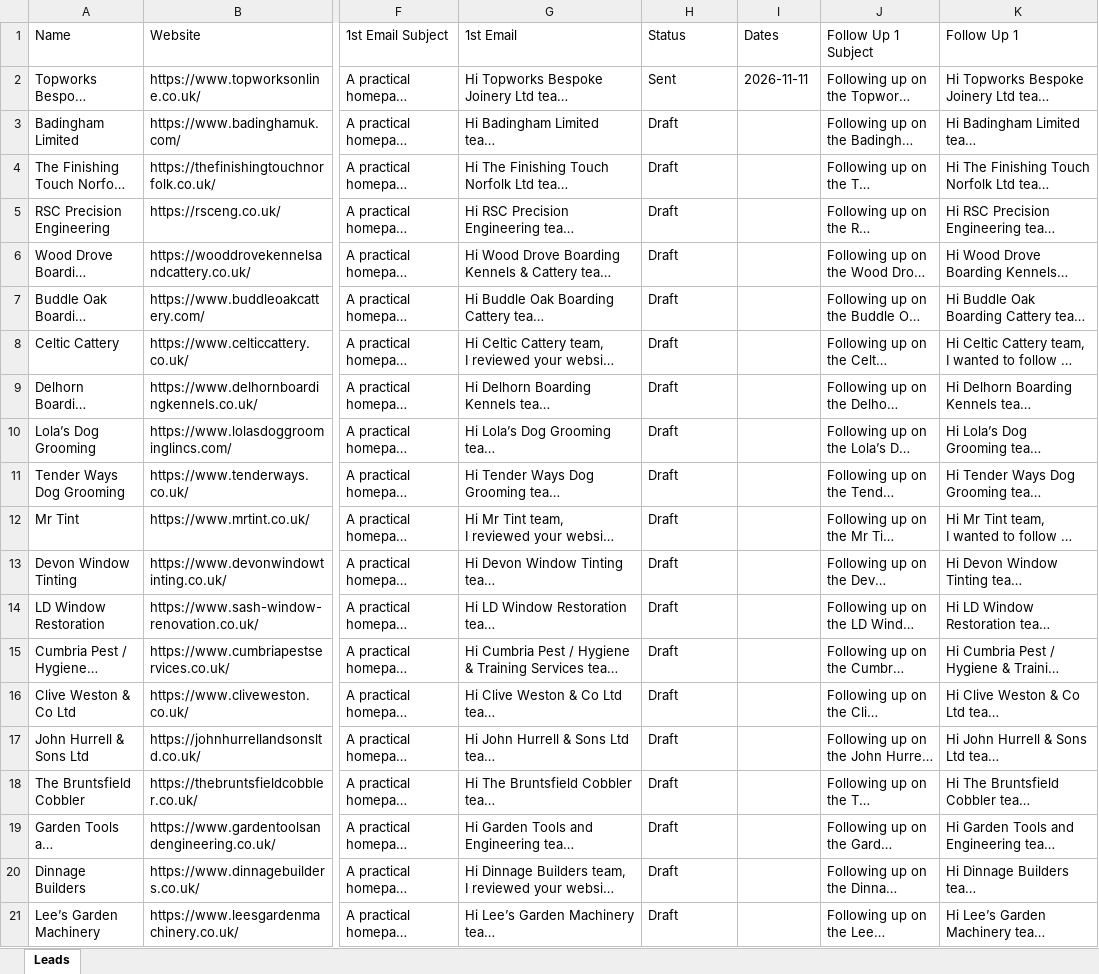
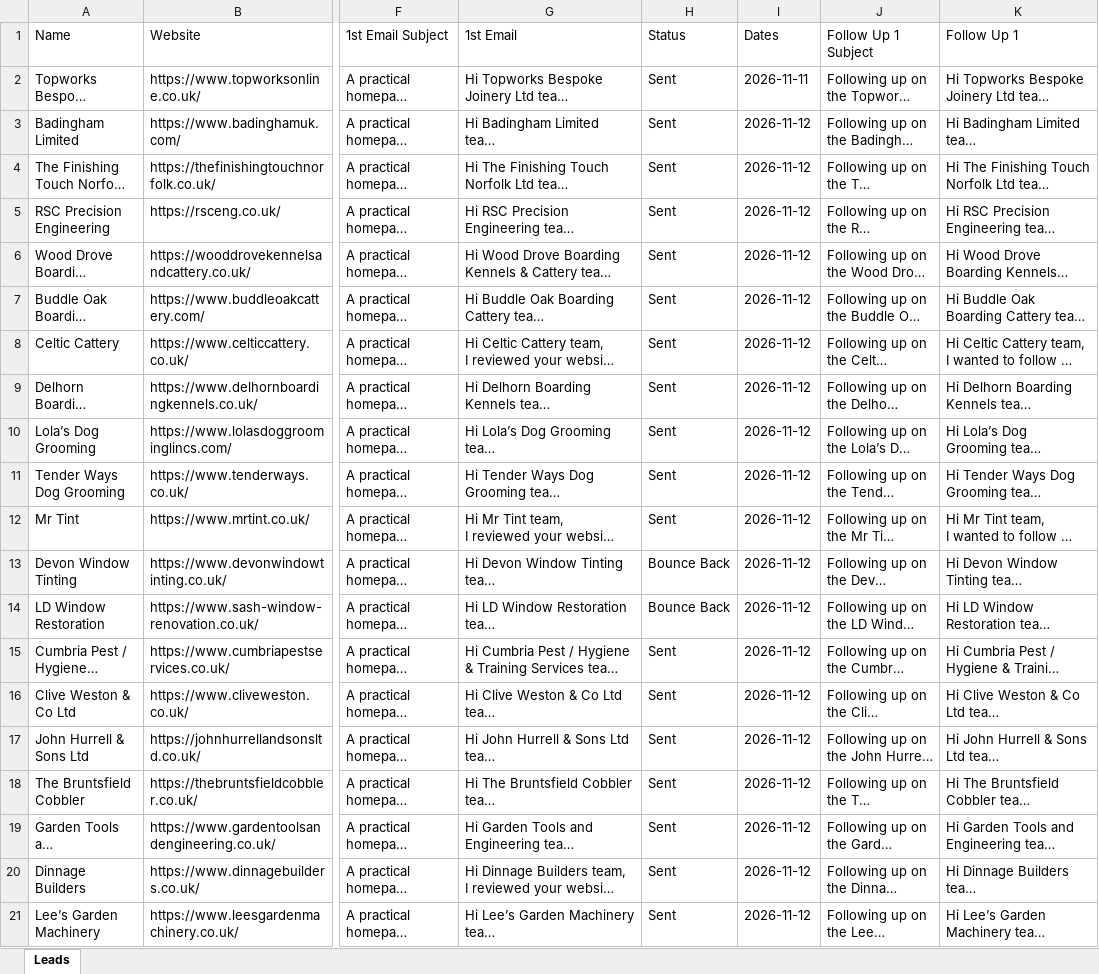
Before and after one commit to ksnirob/lead-tracker, an Excel workbook: excel/UK/UK_Batch_33_20_Leads_Tracker.xlsx, sheet Leads, drawn as a sheet; only a part is shown, gaps mark what is left out; long unchanged cells end in …; values as stored, in another font and other column widths than the file's, no borders; the diff names each change by its address in the sheet, - before the commit and + after, or states it on an @@ line.

```diff
--- a/excel/UK/UK_Batch_33_20_Leads_Tracker.xlsx (sheet Leads)
+++ b/excel/UK/UK_Batch_33_20_Leads_Tracker.xlsx (sheet Leads)
-H3:H12: Draft
+H3:H12: Sent
-I3:I21: (empty)
+I3:I21: 2026-11-12
-H13:H14: Draft
+H13:H14: Bounce Back
-H15:H21: Draft
+H15:H21: Sent
```
Also changed, not shown: excel/UK/UK_Batch_31_20_Leads_Tracker.xlsx, excel/UK/UK_Batch_34_20_Leads_Tracker.xlsx, 2 other files.
